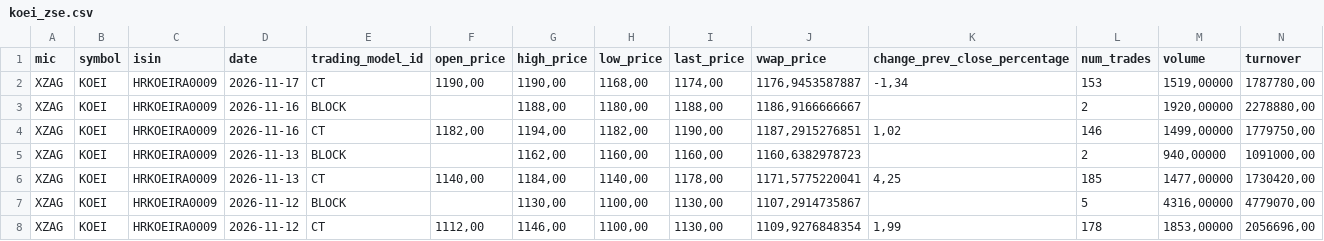
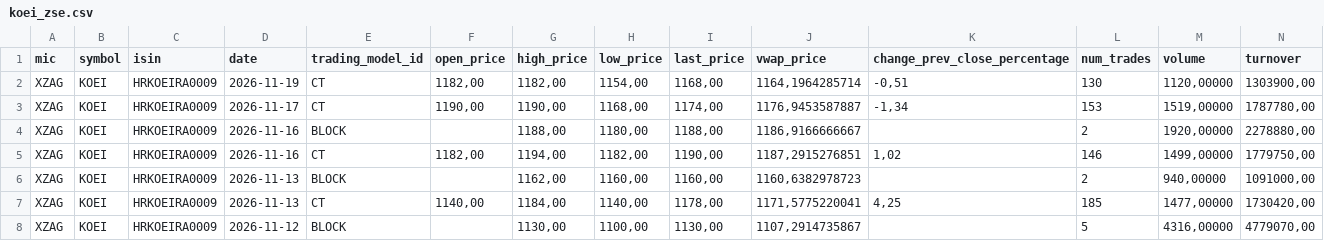
Before and after one commit to karloturk333-hash/7cro-tracker, a CSV file: data/sample/koei_zse.csv, drawn as a sheet; only a part is shown; the shorter side is filled out with more unchanged rows; rows hold the shown columns only; the diff names each change by its address in the sheet, - before the commit and + after, or states it on an @@ line.

```diff
--- a/data/sample/koei_zse.csv
+++ b/data/sample/koei_zse.csv
+row 2: XZAG | KOEI | HRKOEIRA0009 | 2026-11-19 | CT | 1182,00 | 1182,00 | 1154,00 | 1168,00 | 1164,1964285714 | -0,51 | 130 | 1120,00000 | 1303900,00
```
Also changed, not shown: data/sample/7cro_zse.csv, data/sample/crobex10tr_zse.csv, 2 other files.
